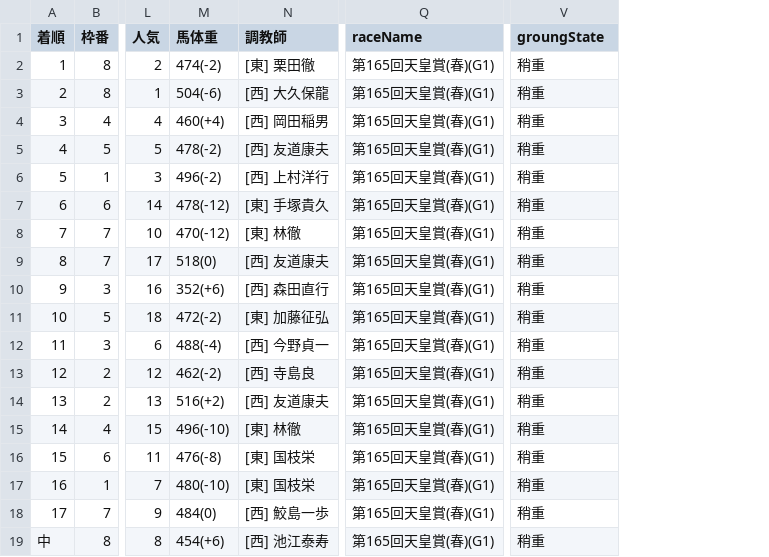
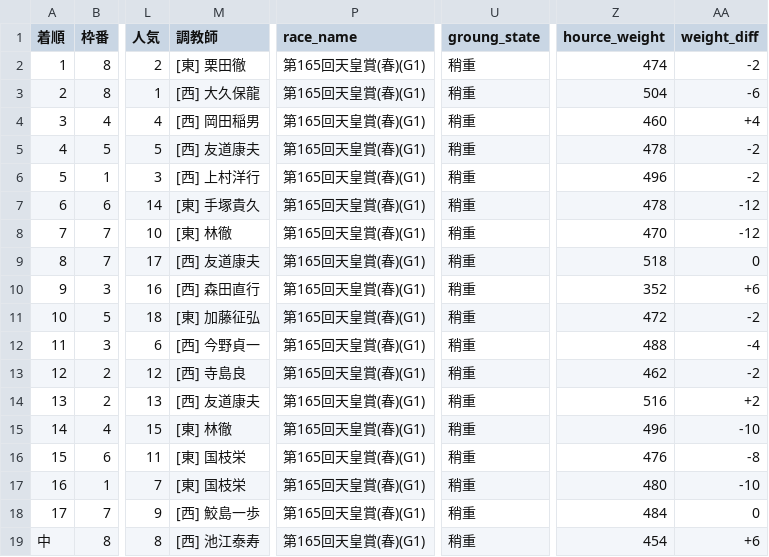
Before and after one commit to jjjjjjjjjp/scraping, a CSV file: csv/第165回天皇賞(春)(G1).csv, drawn as a sheet; only a part is shown, gaps mark what is left out; removed rows and columns are numbered as before the commit, all else as after; the diff names each change by its address in the sheet, - before the commit and + after, or states it on an @@ line.

```diff
--- a/csv/第165回天皇賞(春)(G1).csv
+++ b/csv/第165回天皇賞(春)(G1).csv
-column M (馬体重), rows 2-19: 474(-2) | 504(-6) | 460(+4) | 478(-2) | 496(-2) | 478(-12) | 470(-12) | 518(0) | 352(+6) | 472(-2) | 488(-4) | 462(-2) | 516(+2) | 496(-10) | 476(-8) | 480(-10) | 484(0) | 454(+6)
+column Z (hource_weight), rows 2-19: 474 | 504 | 460 | 478 | 496 | 478 | 470 | 518 | 352 | 472 | 488 | 462 | 516 | 496 | 476 | 480 | 484 | 454
+column AA (weight_diff), rows 2-19: -2 | -6 | +4 | -2 | -2 | -12 | -12 | 0 | +6 | -2 | -4 | -2 | +2 | -10 | -8 | -10 | 0 | +6
-P1: raceName
+P1: race_name
-U1: groungState
+U1: groung_state
```
Also changed, not shown: csv/第31回アーリントンカップ(G3).csv, csv/第52回高松宮記念(G1).csv, 20 other files.
